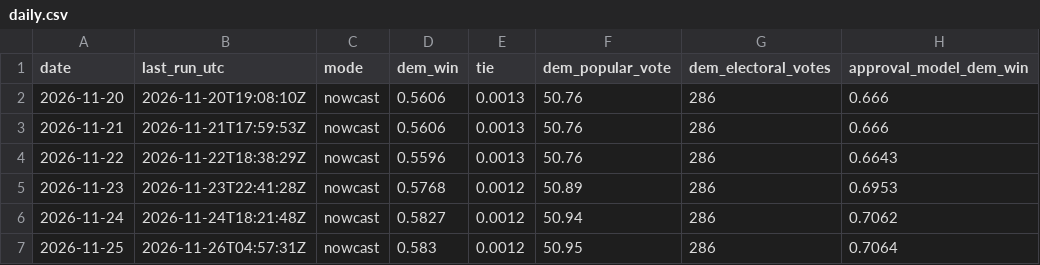
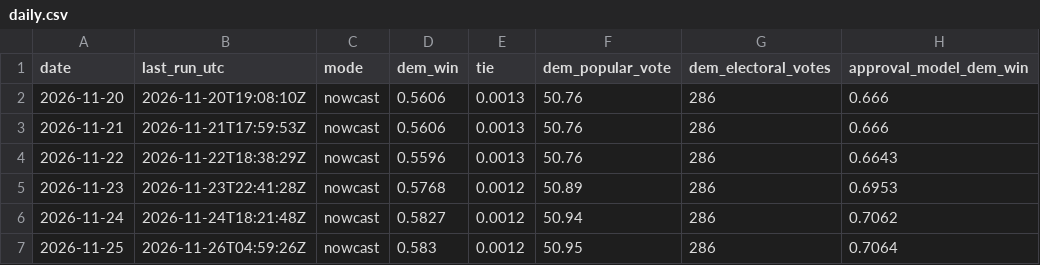
Before and after one commit to KA82205/tipping-point, a CSV file: pipeline/log/daily.csv, drawn as a sheet; only a part is shown; the diff names each change by its address in the sheet, - before the commit and + after, or states it on an @@ line.

Commit message:
Data update 2026-11-25 23:59: state approval from a new Civiqs page

```diff
--- a/pipeline/log/daily.csv
+++ b/pipeline/log/daily.csv
-B7 (last_run_utc): 2026-11-26T04:57:31Z
+B7 (last_run_utc): 2026-11-26T04:59:26Z
```
Also changed, not shown: 5 other files.
